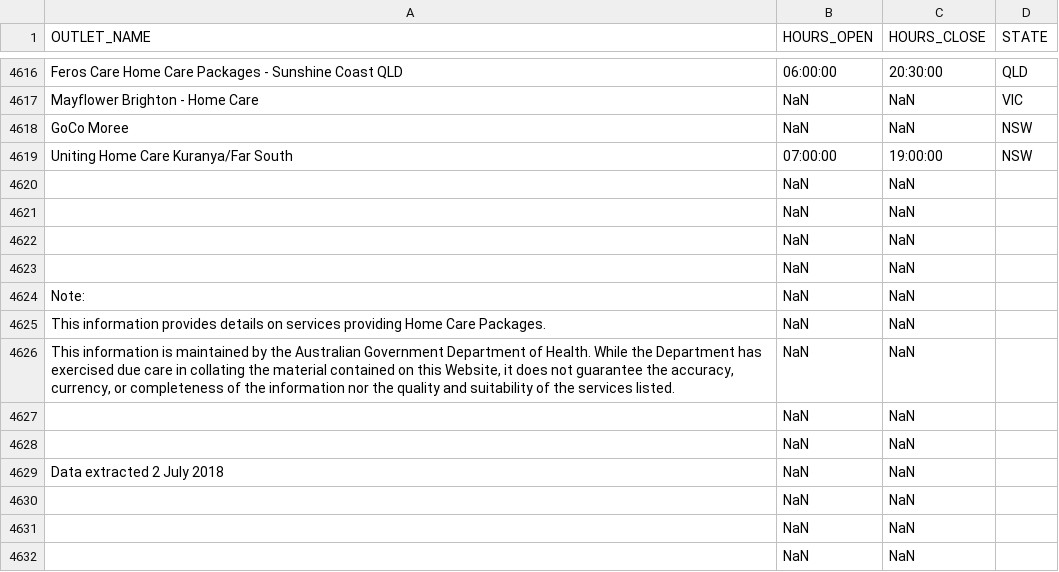
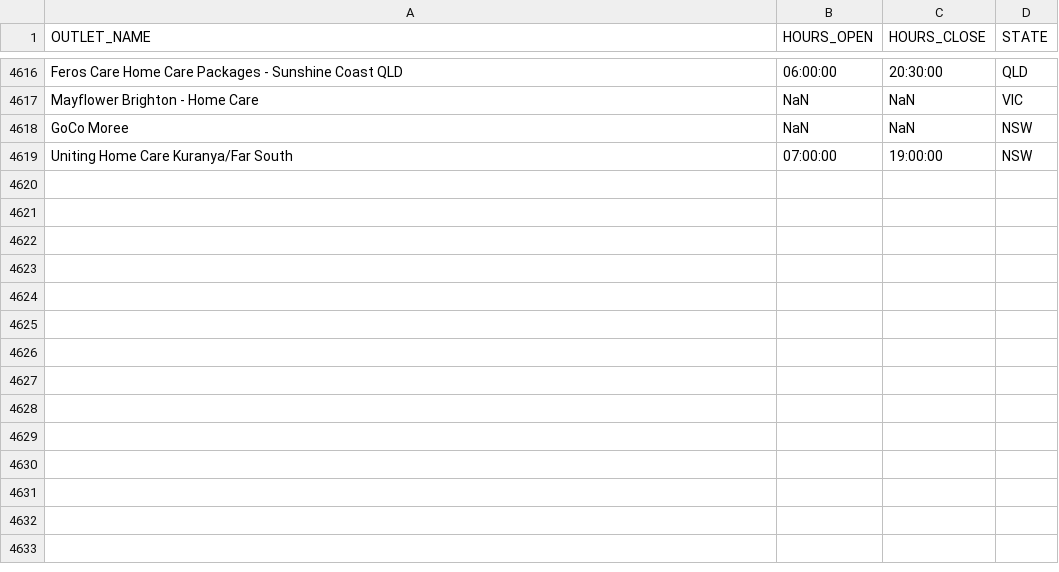
Before and after one commit to FITTEAMMARS/agedcare_finder, a CSV file: data/clean/clean_data_home.csv, drawn as a sheet; only a part is shown, gaps mark what is left out.

Commit message:
remove unecessary rows
disclaimers and license description removed from clean data

```diff
--- a/data/clean/clean_data_home.csv
+++ b/data/clean/clean_data_home.csv
@@ -4619,15 +4619 @@
 "Uniting Home Care Kuranya/Far South","07:00:00","19:00:00","NSW"
-"",NaN,NaN,""
-"",NaN,NaN,""
-"",NaN,NaN,""
-"",NaN,NaN,""
-"Note:",NaN,NaN,""
-"This information provides details on services providing Home Care Packages.",NaN,NaN,""
-"This information is maintained by the Australian Government Department of Health. While the Department has exercised due care in collating the material contained on this Website, it does not guarantee the accuracy, currency, or completeness of the information nor the quality and suitability of the services listed.
-",NaN,NaN,""
-"",NaN,NaN,""
-"",NaN,NaN,""
-"Data extracted 2 July 2018",NaN,NaN,""
-"",NaN,NaN,""
-"",NaN,NaN,""
-"",NaN,NaN,""
```
Also changed, not shown: 1 other file.
